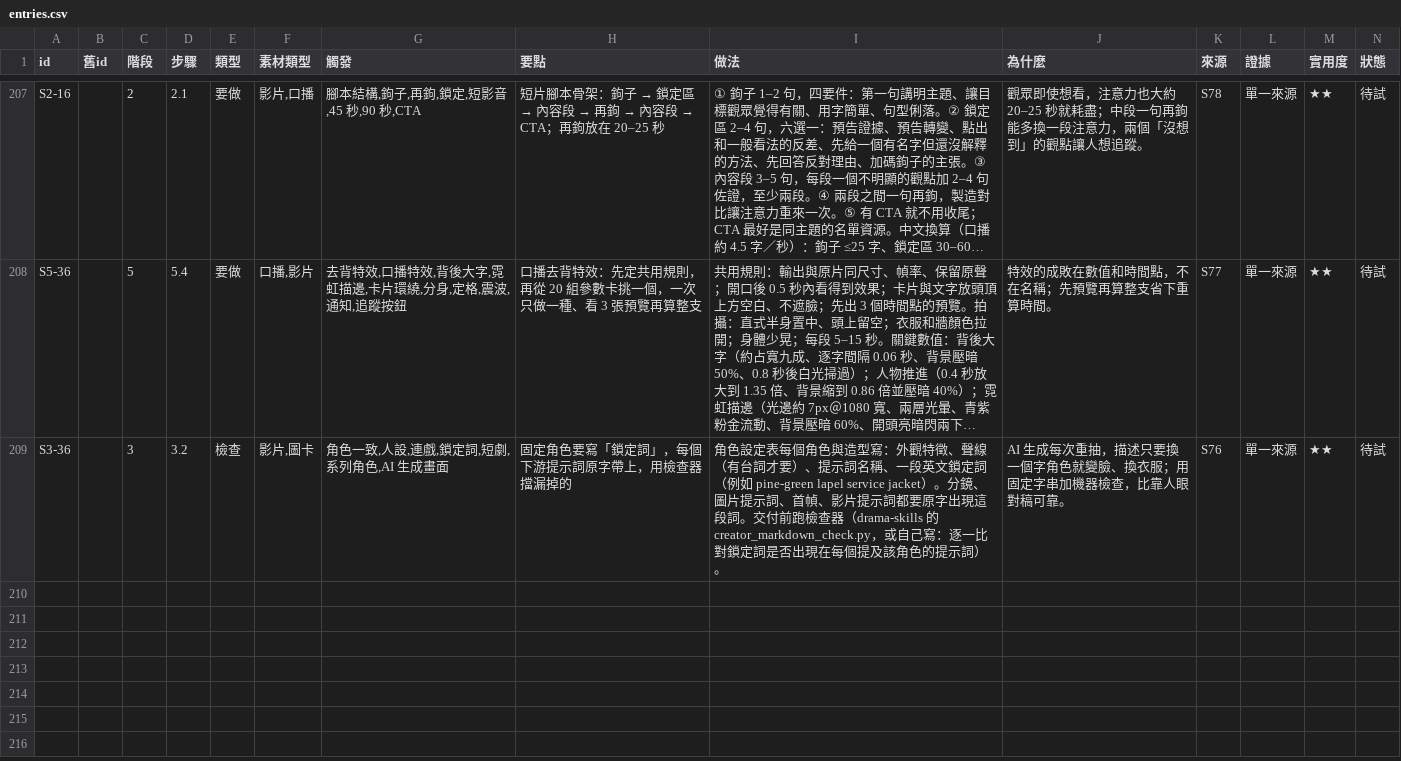
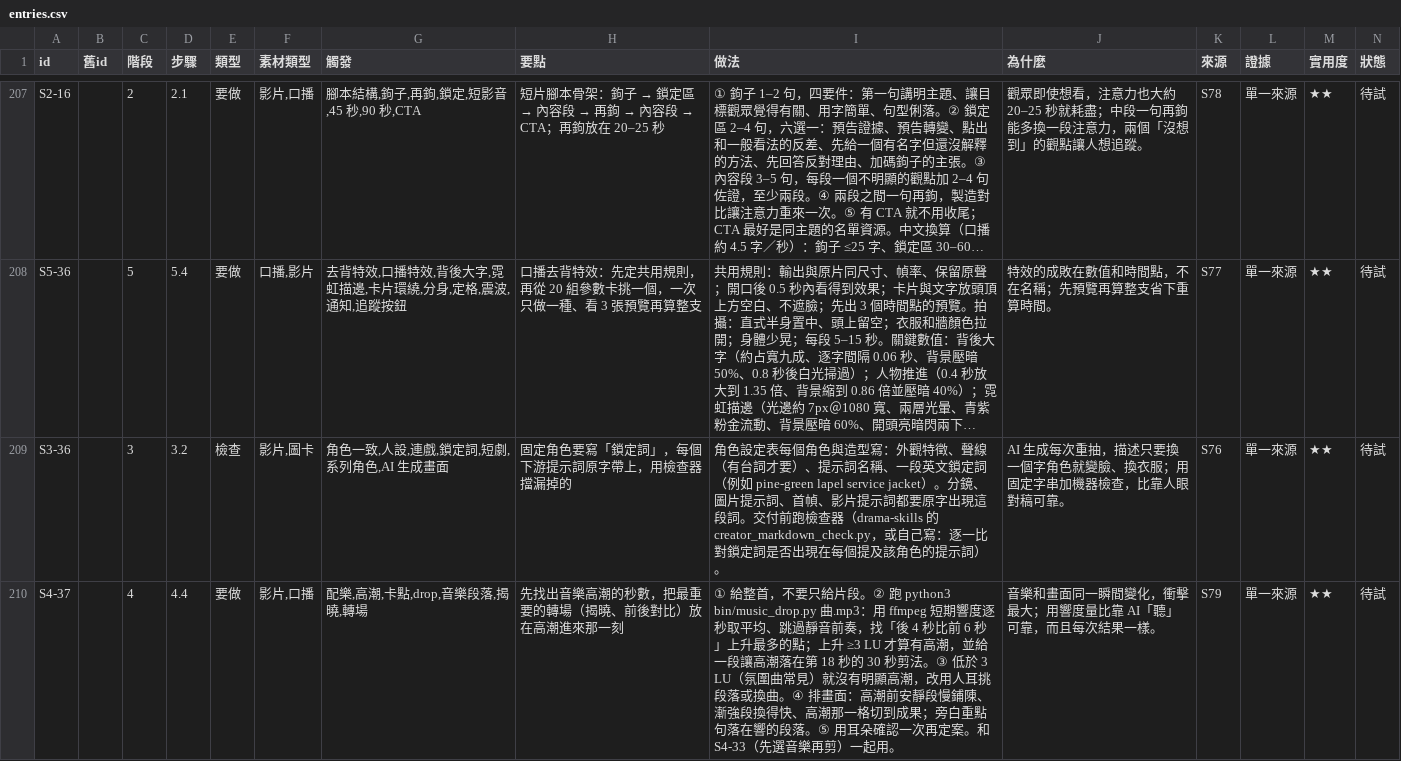
Before and after one commit to mick3412/production-playbook, a CSV file: data/entries.csv, drawn as a sheet; only a part is shown, gaps mark what is left out; long unchanged cells end in …; rows hold the shown columns only; the diff covers the shown part only; the diff names each change by its address in the sheet, - before the commit and + after, or states it on an @@ line.

```diff
--- a/data/entries.csv
+++ b/data/entries.csv
+row 210: S4-37 |  | 4 | 4.4 | 要做 | 影片,口播 | 配樂,高潮,卡點,drop,音樂段落,揭曉,轉場 | 先找出音樂高潮的秒數，把最重要的轉場（揭曉、前後對比）放在高潮進來那一刻 | ① 給整首，不要只給片段。② 跑 python3 bin/music_drop.py 曲.mp3：用 ffmpeg 短期響度逐秒取平均、跳過靜音前奏，找「後 4 秒比前 6 秒」上升最多的點；上升 ≥3 LU 才算有高潮，並給一段讓高潮落在第 18 秒的 30 秒剪法。③ 低於 3 LU（氛圍曲常見）就沒有明顯高潮，改用人耳挑段落或換曲。④ 排畫面：高潮前安靜段慢鋪陳、漸強段換得快、高潮那一格切到成果；旁白重點句落在響的段落。⑤ 用耳朵確認一次再定案。和 S4-33（先選音樂再剪）一起用。 | 音樂和畫面同一瞬間變化，衝擊最大；用響度量比靠 AI「聽」可靠，而且每次結果一樣。 | S79 | 單一來源 | ★★ | 待試
```
Also changed, not shown: 1 added row and 2 edited cells elsewhere in this file, data/runs.csv, data/sources.csv, 8 other files.
